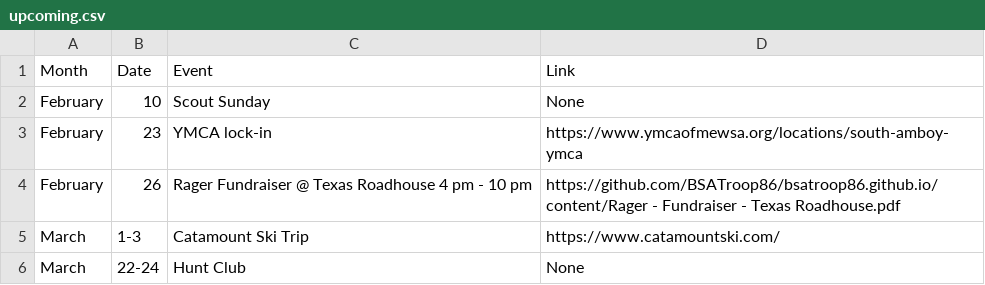
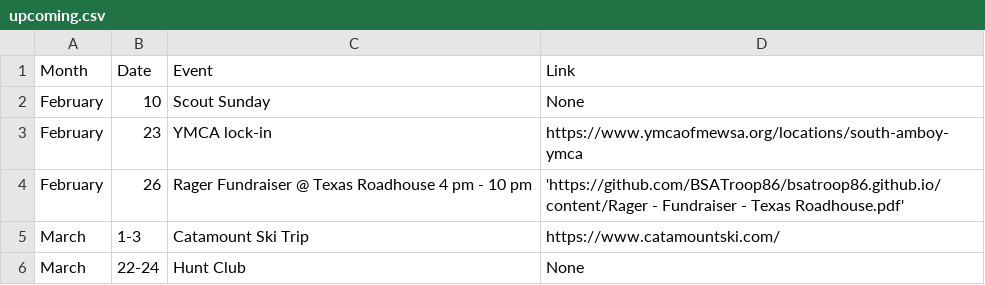
Before and after one commit to akparekh/bsatroop86.github.io, a CSV file: _data/upcoming.csv, drawn as a sheet.

Commit message:
Update upcoming.csv

```diff
--- a/_data/upcoming.csv
+++ b/_data/upcoming.csv
@@ -3,3 +3,3 @@ February,10,Scout Sunday,None
 February,23,YMCA lock-in,https://www.ymcaofmewsa.org/locations/south-amboy-ymca
-February,26,Rager Fundraiser @ Texas Roadhouse 4 pm - 10 pm,https://github.com/BSATroop86/bsatroop86.github.io/content/Rager - Fundraiser - Texas Roadhouse.pdf
+February,26,Rager Fundraiser @ Texas Roadhouse 4 pm - 10 pm,'https://github.com/BSATroop86/bsatroop86.github.io/content/Rager - Fundraiser - Texas Roadhouse.pdf'
 March,1-3,Catamount Ski Trip,https://www.catamountski.com/
```
